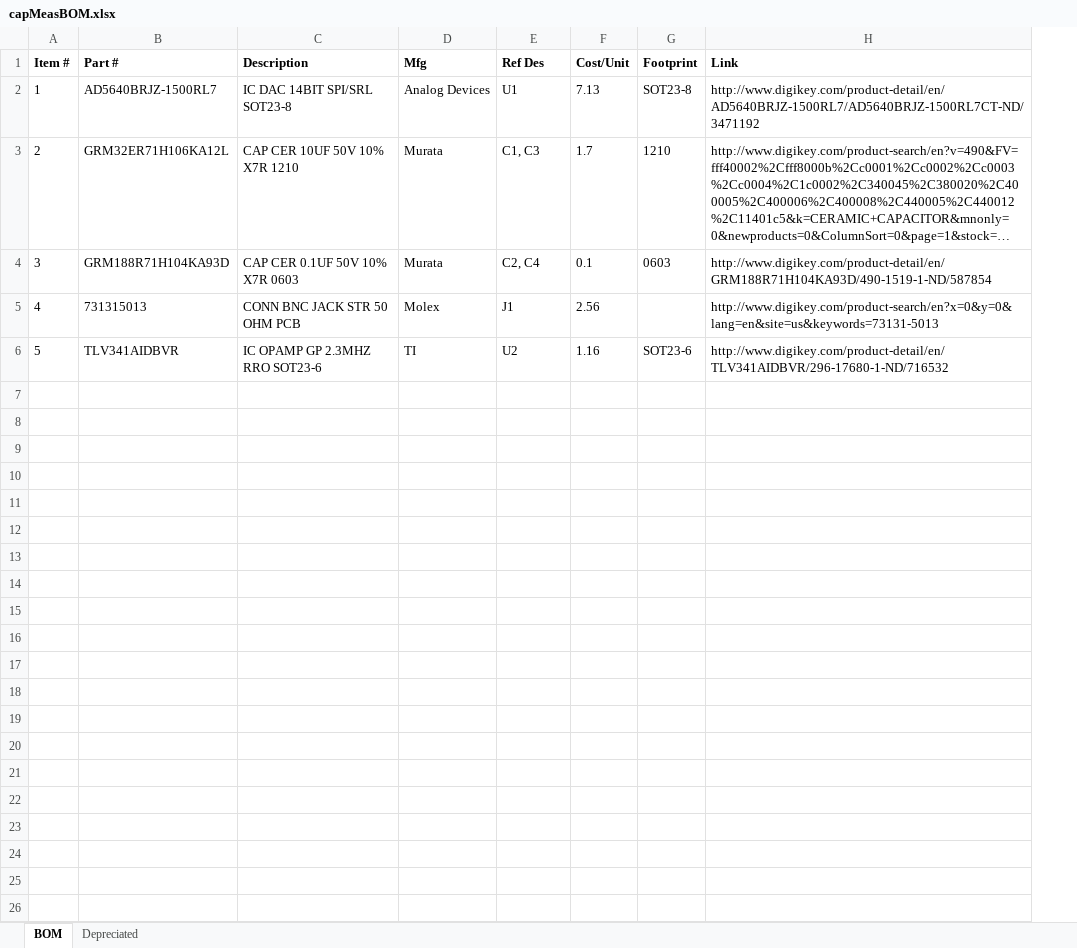
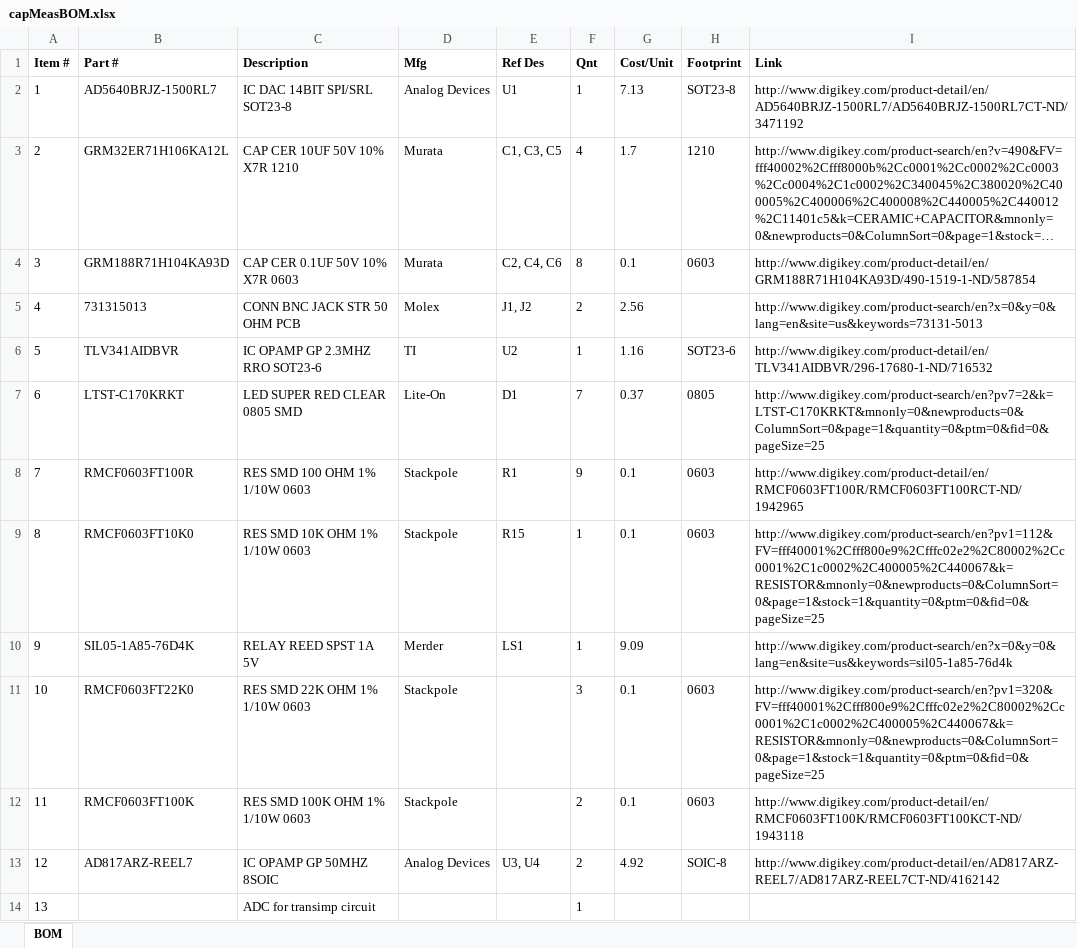
Before and after one commit to mldelibero/masters, an Excel workbook: board/capMeasBOM.xlsx, sheet BOM, drawn as a sheet; long unchanged cells end in …; values as stored, in another font and other column widths than the file's, no borders; the diff names each change by its address in the sheet, - before the commit and + after, or states it on an @@ line.

```diff
--- a/board/capMeasBOM.xlsx (sheet BOM)
+++ b/board/capMeasBOM.xlsx (sheet BOM)
-sheet tab: Depreciated
+column F (Qnt), rows 2-6: 1 | 4 | 8 | 2 | 1
-E3 (Ref Des): C1, C3
+E3 (Ref Des): C1, C3, C5
-E4 (Ref Des): C2, C4
+E4 (Ref Des): C2, C4, C6
-E5 (Ref Des): J1
+E5 (Ref Des): J1, J2
+row 7: 6 | LTST-C170KRKT | LED SUPER RED CLEAR 0805 SMD | Lite-On | D1 | 7 | 0.37 | 0805 | http://www.digikey.com/product-search/en?pv7=2&k=LTST-C170KRKT&mnonly=0&newproducts=0&ColumnSort=0&page=1&quantity=0&ptm=0&fid=0&pageSize=25
+row 8: 7 | RMCF0603FT100R | RES SMD 100 OHM 1% 1/10W 0603 | Stackpole | R1 | 9 | 0.1 | 0603 | http://www.digikey.com/product-detail/en/RMCF0603FT100R/RMCF0603FT100RCT-ND/1942965
+row 9: 8 | RMCF0603FT10K0 | RES SMD 10K OHM 1% 1/10W 0603 | Stackpole | R15 | 1 | 0.1 | 0603 | http://www.digikey.com/product-search/en?pv1=112&FV=fff40001%2Cfff800e9%2Cfffc02e2%2C80002%2Cc0001%2C1c0002%2C400005%2C440067&k=RESISTOR&mnonly=0&newproducts=0&ColumnSort=0&page=1&stock=1&quantity=0&ptm=0&fid=0&pageSize=25
+row 10: 9 | SIL05-1A85-76D4K | RELAY REED SPST 1A 5V | Merder | LS1 | 1 | 9.09 |  | http://www.digikey.com/product-search/en?x=0&y=0&lang=en&site=us&keywords=sil05-1a85-76d4k
+row 11: 10 | RMCF0603FT22K0 | RES SMD 22K OHM 1% 1/10W 0603 | Stackpole |  | 3 | 0.1 | 0603 | http://www.digikey.com/product-search/en?pv1=320&FV=fff40001%2Cfff800e9%2Cfffc02e2%2C80002%2Cc0001%2C1c0002%2C400005%2C440067&k=RESISTOR&mnonly=0&newproducts=0&ColumnSort=0&page=1&stock=1&quantity=0&ptm=0&fid=0&pageSize=25
+row 12: 11 | RMCF0603FT100K | RES SMD 100K OHM 1% 1/10W 0603 | Stackpole |  | 2 | 0.1 | 0603 | http://www.digikey.com/product-detail/en/RMCF0603FT100K/RMCF0603FT100KCT-ND/1943118
+row 13: 12 | AD817ARZ-REEL7 | IC OPAMP GP 50MHZ 8SOIC | Analog Devices | U3, U4 | 2 | 4.92 | SOIC-8 | http://www.digikey.com/product-detail/en/AD817ARZ-REEL7/AD817ARZ-REEL7CT-ND/4162142
+row 14: 13 |  | ADC for transimp circuit |  |  | 1
```
Also changed, not shown: 3 other files.
